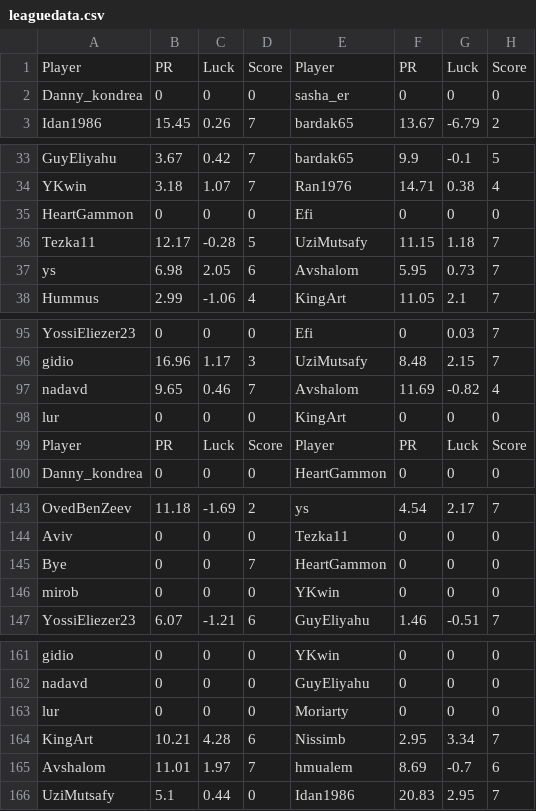
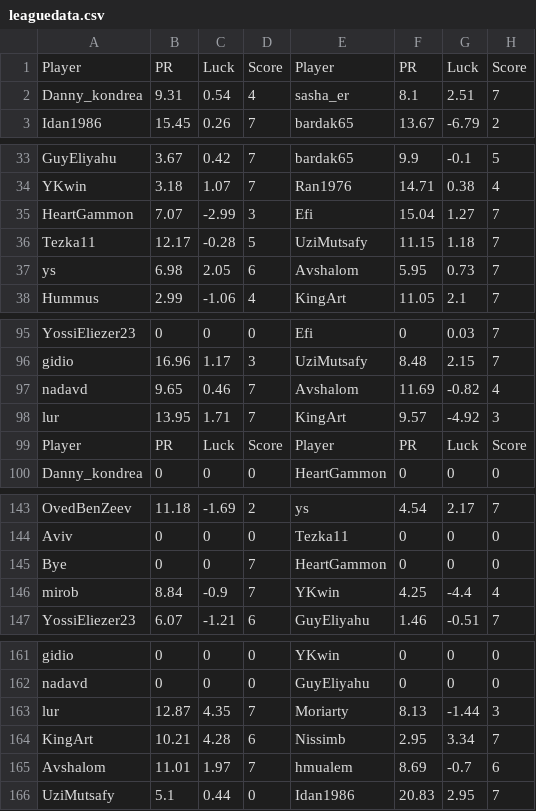
Before and after one commit to guyeli31/Shabi-Israel, a CSV file: leagues/Shabi Israel January 2026/leaguedata.csv, drawn as a sheet; only a part is shown, gaps mark what is left out; the diff covers the shown part only.

Commit message:
Auto-update leagues

```diff
--- a/leagues/Shabi Israel January 2026/leaguedata.csv
+++ b/leagues/Shabi Israel January 2026/leaguedata.csv
@@ -1,3 +1,3 @@
 Player, PR, Luck, Score, Player, PR, Luck, Score
-Danny_kondrea,0,0,0,sasha_er,0,0,0
+Danny_kondrea,9.31,0.54,4,sasha_er,8.1,2.51,7
 Idan1986,15.45,0.26,7,bardak65,13.67,-6.79,2
@@ -34,3 +34,3 @@ GuyEliyahu,3.67,0.42,7,bardak65,9.9,-0.1,5
 YKwin,3.18,1.07,7,Ran1976,14.71,0.38,4
-HeartGammon,0,0,0,Efi,0,0,0
+HeartGammon,7.07,-2.99,3,Efi,15.04,1.27,7
 Tezka11,12.17,-0.28,5,UziMutsafy,11.15,1.18,7
@@ -97,3 +97,3 @@ gidio,16.96,1.17,3,UziMutsafy,8.48,2.15,7
 nadavd,9.65,0.46,7,Avshalom,11.69,-0.82,4
-lur,0,0,0,KingArt,0,0,0
+lur,13.95,1.71,7,KingArt,9.57,-4.92,3
 Player, PR, Luck, Score, Player, PR, Luck, Score
@@ -145,3 +145,3 @@ Aviv,0,0,0,Tezka11,0,0,0
 Bye,0,0,7,HeartGammon,0,0,0
-mirob,0,0,0,YKwin,0,0,0
+mirob,8.84,-0.9,7,YKwin,4.25,-4.4,4
 YossiEliezer23,6.07,-1.21,6,GuyEliyahu,1.46,-0.51,7
@@ -162,3 +162,3 @@ gidio,0,0,0,YKwin,0,0,0
 nadavd,0,0,0,GuyEliyahu,0,0,0
-lur,0,0,0,Moriarty,0,0,0
+lur,12.87,4.35,7,Moriarty,8.13,-1.44,3
 KingArt,10.21,4.28,6,Nissimb,2.95,3.34,7
```
Also changed, not shown: 4 added rows, 4 removed rows and 5 edited cells elsewhere in this file, 16 other files.
